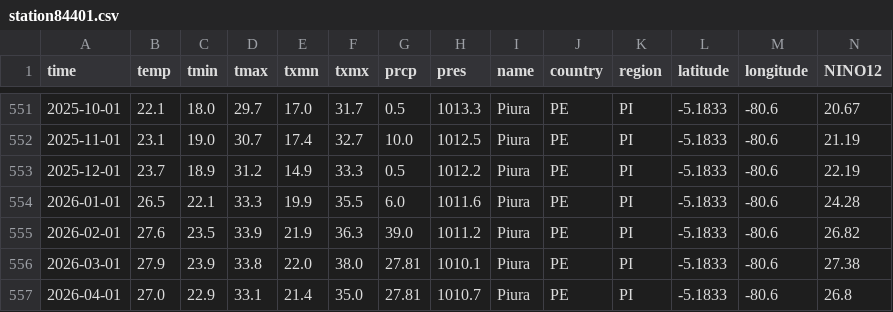
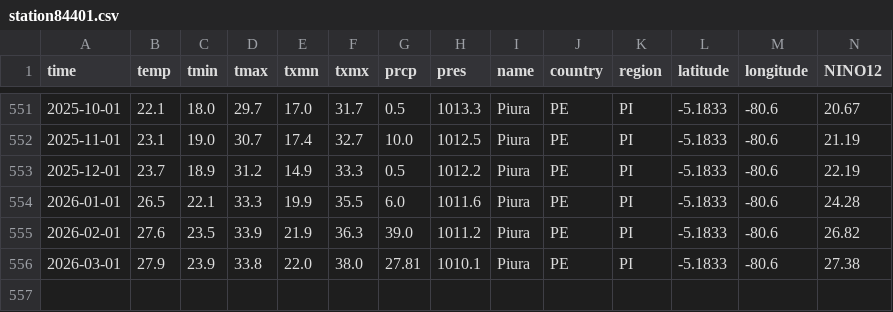
Before and after one commit to nbullonav/nbullonweatherproject, a CSV file: data/station84401.csv, drawn as a sheet; only a part is shown, gaps mark what is left out; rows hold the shown columns only; the diff names each change by its address in the sheet, - before the commit and + after, or states it on an @@ line.

```diff
--- a/data/station84401.csv
+++ b/data/station84401.csv
-row 557: 2026-04-01 | 27.0 | 22.9 | 33.1 | 21.4 | 35.0 | 27.81 | 1010.7 | Piura | PE | PI | -5.1833 | -80.6 | 26.8
```
